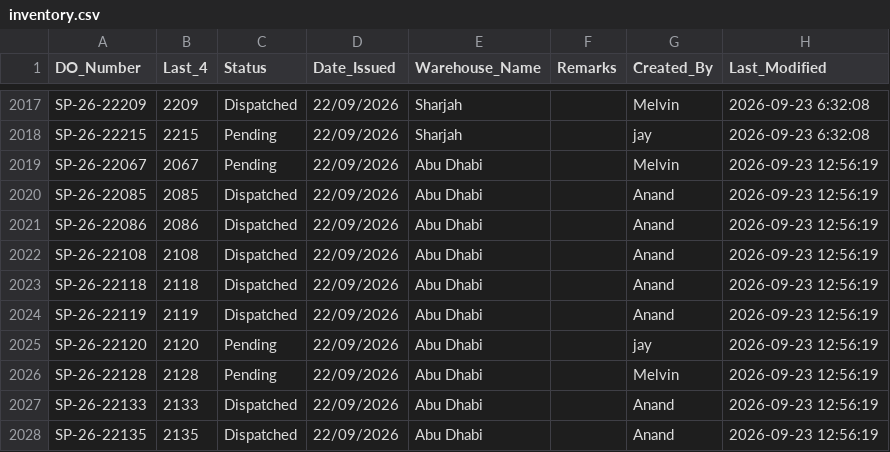
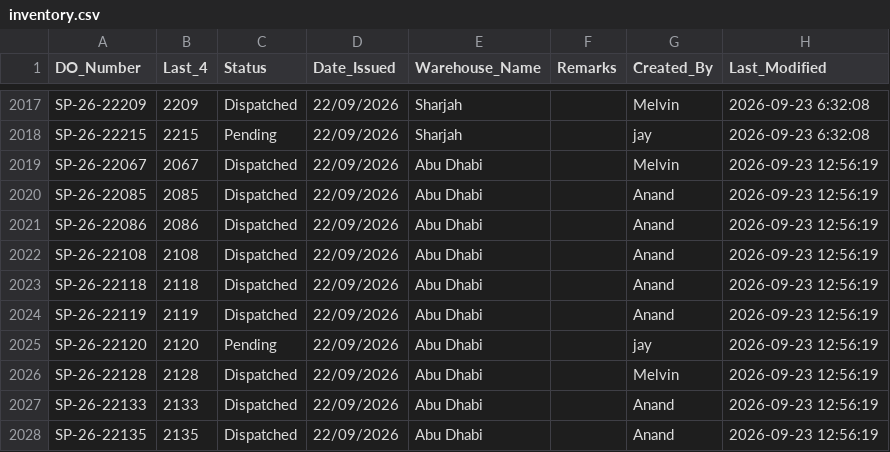
Before and after one commit to inventorycontrol79/warehouse-app, a CSV file: inventory.csv, drawn as a sheet; only a part is shown, gaps mark what is left out.

Commit message:
Auto-update from WhatsApp Bot: 2026-09-24 12:03:36

```diff
--- a/inventory.csv
+++ b/inventory.csv
@@ -2018,3 +2018,3 @@ SP-26-22209,2209,Dispatched,22/09/2026,Sharjah,,Melvin,2026-09-23 6:32:08
 SP-26-22215,2215,Pending,22/09/2026,Sharjah,,jay,2026-09-23 6:32:08
-SP-26-22067,2067,Pending,22/09/2026,Abu Dhabi,,Melvin,2026-09-23 12:56:19
+SP-26-22067,2067,Dispatched,22/09/2026,Abu Dhabi,,Melvin,2026-09-23 12:56:19
 SP-26-22085,2085,Dispatched,22/09/2026,Abu Dhabi,,Anand,2026-09-23 12:56:19
@@ -2025,3 +2025,3 @@ SP-26-22119,2119,Dispatched,22/09/2026,Abu Dhabi,,Anand,2026-09-23 12:56:19
 SP-26-22120,2120,Pending,22/09/2026,Abu Dhabi,,jay,2026-09-23 12:56:19
-SP-26-22128,2128,Pending,22/09/2026,Abu Dhabi,,Melvin,2026-09-23 12:56:19
+SP-26-22128,2128,Dispatched,22/09/2026,Abu Dhabi,,Melvin,2026-09-23 12:56:19
 SP-26-22133,2133,Dispatched,22/09/2026,Abu Dhabi,,Anand,2026-09-23 12:56:19
```
